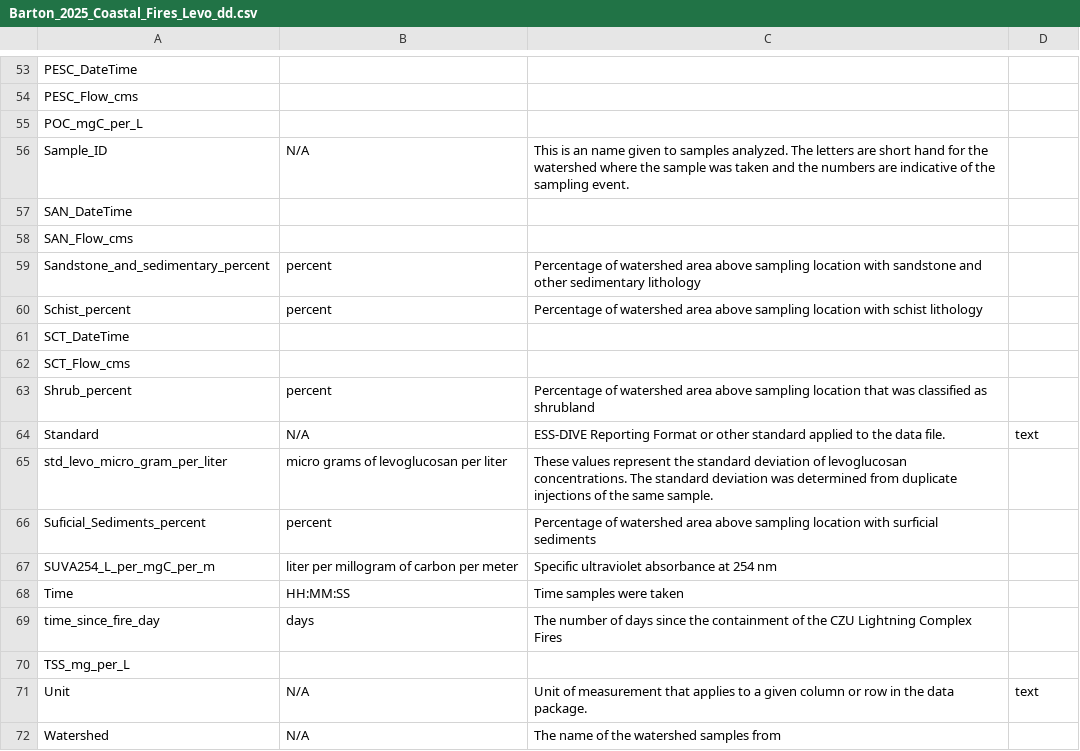
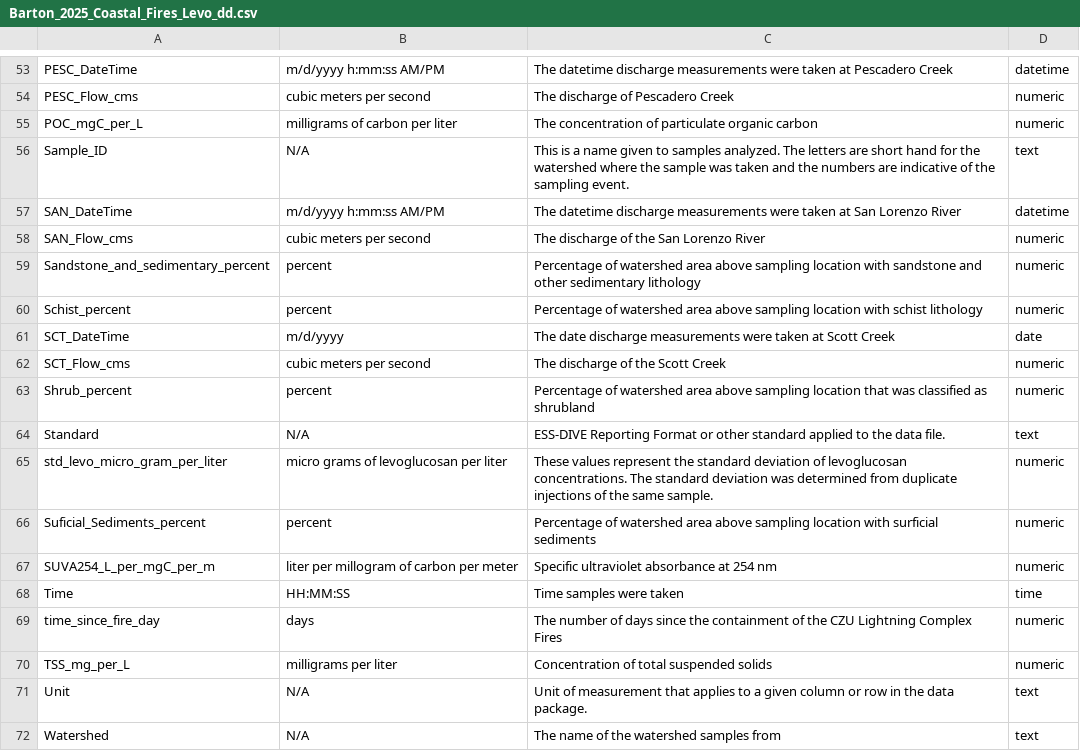
Before and after one commit to rileybbarton/CoastalFiresLevo, a CSV file: Barton_2025_Coastal_Fires_Levo_dd.csv, drawn as a sheet; only a part is shown, gaps mark what is left out; the diff covers the shown part only; the diff names each change by its address in the sheet, - before the commit and + after, or states it on an @@ line.

```diff
--- a/Barton_2025_Coastal_Fires_Levo_dd.csv
+++ b/Barton_2025_Coastal_Fires_Levo_dd.csv
-B53: (empty)
+B53: m/d/yyyy h:mm:ss AM/PM
-C53: (empty)
+C53: The datetime discharge measurements were taken at Pescadero Creek
-D53: (empty)
+D53: datetime
-B54: (empty)
+B54: cubic meters per second
-C54: (empty)
+C54: The discharge of Pescadero Creek
-D54:D55: (empty)
+D54:D55: numeric
-B55: (empty)
+B55: milligrams of carbon per liter
-C55: (empty)
+C55: The concentration of particulate organic carbon
-C56: This is an name given…
+C56: This is a name given…
-D56: (empty)
+D56: text
-B57: (empty)
+B57: m/d/yyyy h:mm:ss AM/PM
-C57: (empty)
+C57: The datetime discharge measurements were taken at San Lorenzo River
-D57: (empty)
+D57: datetime
-B58: (empty)
+B58: cubic meters per second
-C58: (empty)
+C58: The discharge of the San Lorenzo River
-D58:D60: (empty)
+D58:D60: numeric
-B61: (empty)
+B61: m/d/yyyy
-C61: (empty)
+C61: The date discharge measurements were taken at Scott Creek
-D61: (empty)
+D61: date
-B62: (empty)
+B62: cubic meters per second
-C62: (empty)
+C62: The discharge of the Scott Creek
-D62:D63: (empty)
+D62:D63: numeric
-D65:D67: (empty)
+D65:D67: numeric
-D68: (empty)
+D68: time
-D69:D70: (empty)
+D69:D70: numeric
-B70: (empty)
+B70: milligrams per liter
-C70: (empty)
+C70: Concentration of total suspended solids
-D72: (empty)
+D72: text
```
Also changed, not shown: 78 edited cells elsewhere in this file.
